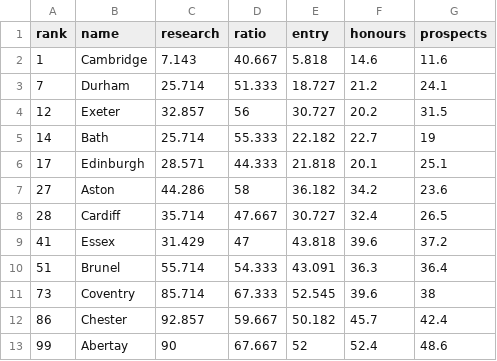
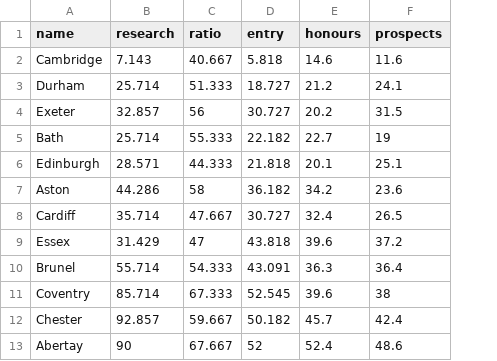
Before and after one commit to aq2/fireroute, a CSV file: xmples/mini-gug2009.csv, drawn as a sheet; the diff names each change by its address in the sheet, - before the commit and + after, or states it on an @@ line.

```diff
--- a/xmples/mini-gug2009.csv
+++ b/xmples/mini-gug2009.csv
-column A (rank), rows 2-13: 1 | 7 | 12 | 14 | 17 | 27 | 28 | 41 | 51 | 73 | 86 | 99
```
Also changed, not shown: 2 other files.
